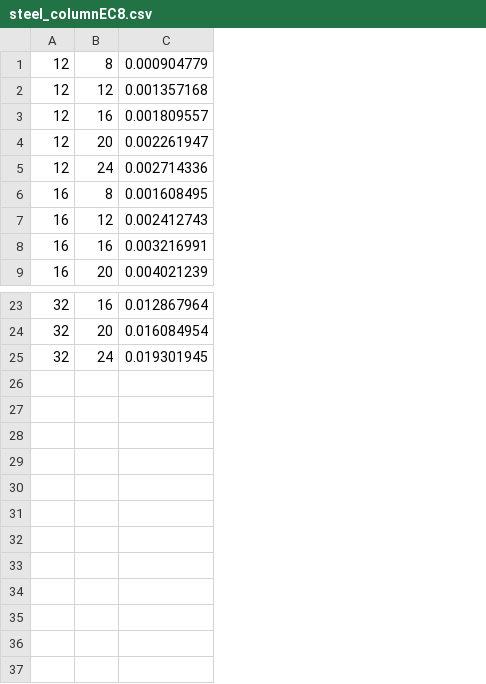
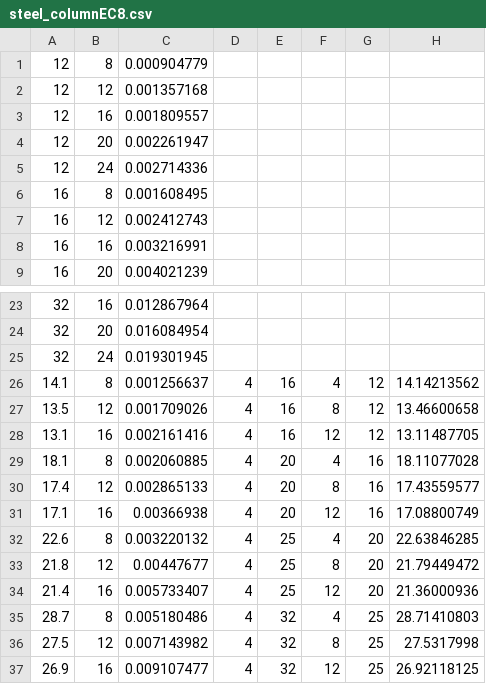
Before and after one commit to virgiliomsilva/frameDesigner, a CSV file: info/steel_columnEC8.csv, drawn as a sheet; only a part is shown, gaps mark what is left out; the diff names each change by its address in the sheet, - before the commit and + after, or states it on an @@ line.

```diff
--- a/info/steel_columnEC8.csv
+++ b/info/steel_columnEC8.csv
+column D, empty
+column E, empty
+column F, empty
+column G, empty
+column H, empty
+row 26: 14.1 | 8 | 0.001256637 | 4 | 16 | 4 | 12 | 14.14213562
+row 27: 13.5 | 12 | 0.001709026 | 4 | 16 | 8 | 12 | 13.46600658
+row 28: 13.1 | 16 | 0.002161416 | 4 | 16 | 12 | 12 | 13.11487705
+row 29: 18.1 | 8 | 0.002060885 | 4 | 20 | 4 | 16 | 18.11077028
+row 30: 17.4 | 12 | 0.002865133 | 4 | 20 | 8 | 16 | 17.43559577
+row 31: 17.1 | 16 | 0.00366938 | 4 | 20 | 12 | 16 | 17.08800749
+row 32: 22.6 | 8 | 0.003220132 | 4 | 25 | 4 | 20 | 22.63846285
+row 33: 21.8 | 12 | 0.00447677 | 4 | 25 | 8 | 20 | 21.79449472
+row 34: 21.4 | 16 | 0.005733407 | 4 | 25 | 12 | 20 | 21.36000936
+row 35: 28.7 | 8 | 0.005180486 | 4 | 32 | 4 | 25 | 28.71410803
+row 36: 27.5 | 12 | 0.007143982 | 4 | 32 | 8 | 25 | 27.5317998
+row 37: 26.9 | 16 | 0.009107477 | 4 | 32 | 12 | 25 | 26.92118125
```
Also changed, not shown: data/connectivity.csv, data/nodes.csv, 47 other files.
